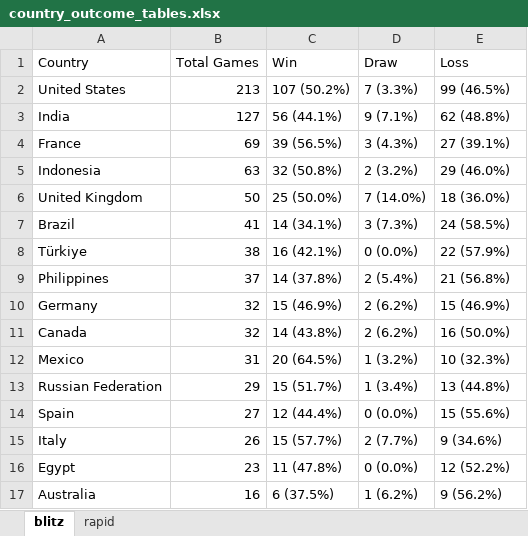
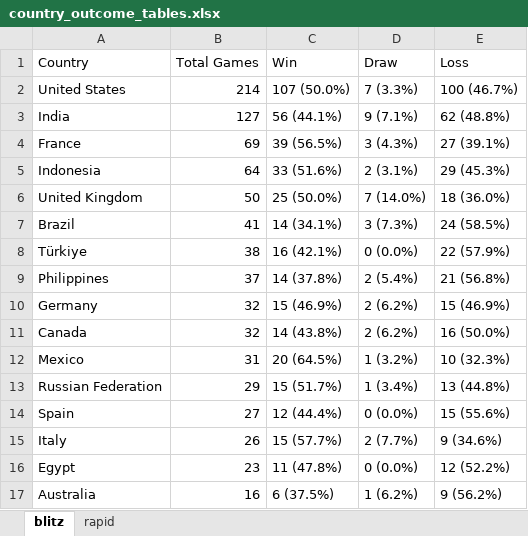
Before and after one commit to mirzaramis/chess_analytics_bot, an Excel workbook: data/country_outcome_tables.xlsx, sheet blitz, drawn as a sheet; values as stored, in another font and other column widths than the file's, no borders; the diff names each change by its address in the sheet, - before the commit and + after, or states it on an @@ line.

```diff
--- a/data/country_outcome_tables.xlsx (sheet blitz)
+++ b/data/country_outcome_tables.xlsx (sheet blitz)
-B2 (Total Games): 213
+B2 (Total Games): 214
-C2 (Win): 107 (50.2%)
+C2 (Win): 107 (50.0%)
-E2 (Loss): 99 (46.5%)
+E2 (Loss): 100 (46.7%)
-B5 (Total Games): 63
+B5 (Total Games): 64
-C5 (Win): 32 (50.8%)
+C5 (Win): 33 (51.6%)
-D5 (Draw): 2 (3.2%)
+D5 (Draw): 2 (3.1%)
-E5 (Loss): 29 (46.0%)
+E5 (Loss): 29 (45.3%)
```
Also changed, not shown: 9 other files.
